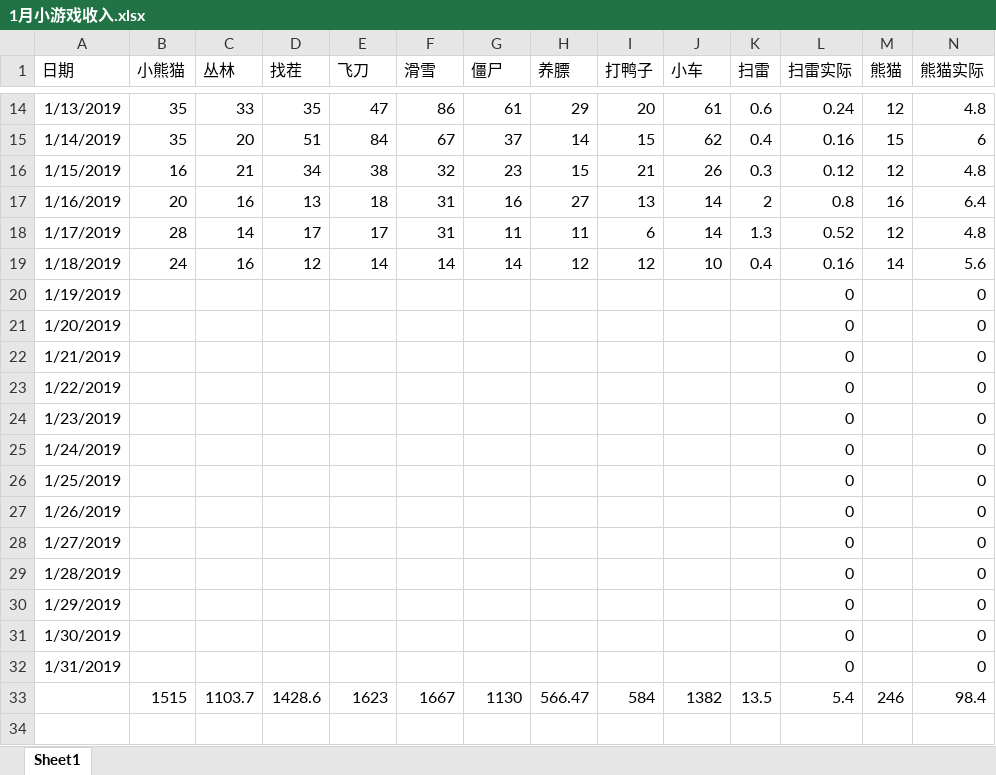
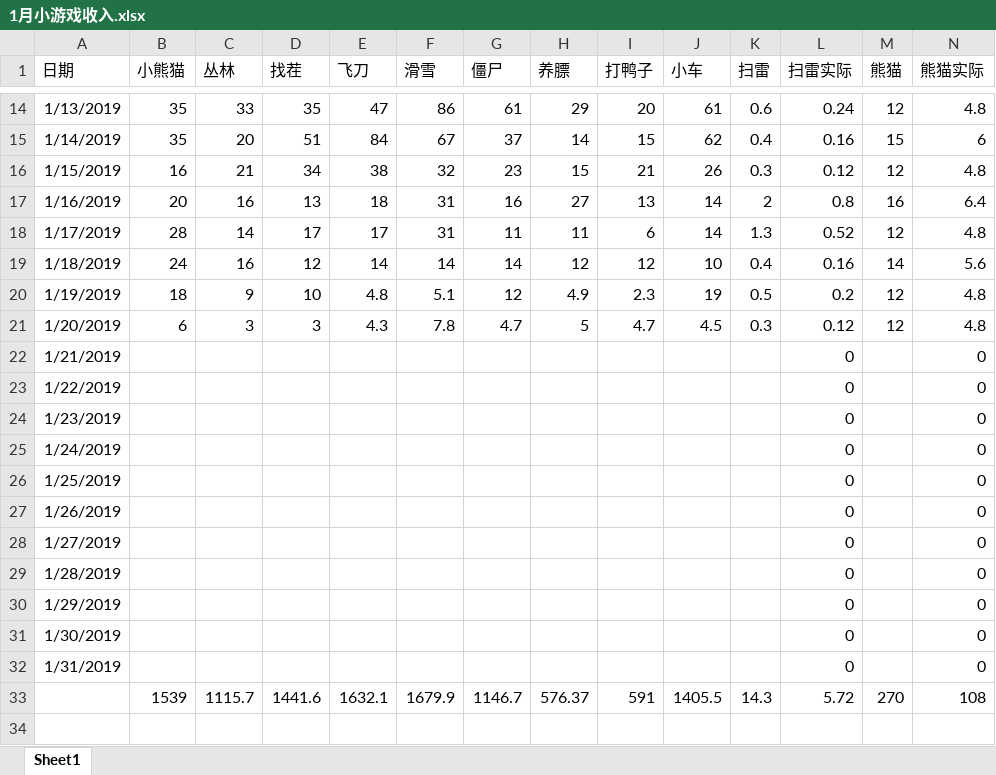
Before and after one commit to hotzwd/LayaWorkspace, an Excel workbook: 小游戏文档/1月小游戏收入.xlsx, sheet Sheet1, drawn as a sheet; only a part is shown, gaps mark what is left out; values as stored, in another font and other column widths than the file's, no borders; charts and pictures not drawn; removed rows and columns are numbered as before the commit, all else as after; rows hold the shown columns only; the diff covers the shown part only; the diff names each change by its address in the sheet, - before the commit and + after, or states it on an @@ line.

```diff
--- a/小游戏文档/1月小游戏收入.xlsx (sheet Sheet1)
+++ b/小游戏文档/1月小游戏收入.xlsx (sheet Sheet1)
-B20 (小熊猫): (empty)
+B20 (小熊猫): 18
-C20 (丛林): (empty)
+C20 (丛林): 9
-D20 (找茬): (empty)
+D20 (找茬): 10
-E20 (飞刀): (empty)
+E20 (飞刀): 4.8
-F20 (滑雪): (empty)
+F20 (滑雪): 5.1
-G20 (僵尸): (empty)
+G20 (僵尸): 12
-H20 (养膘): (empty)
+H20 (养膘): 4.9
-I20 (打鸭子): (empty)
+I20 (打鸭子): 2.3
-J20 (小车): (empty)
+J20 (小车): 19
-K20 (扫雷): (empty)
+K20 (扫雷): 0.5
-L20 (扫雷实际): 0
+L20 (扫雷实际): 0.2
-M20:M21 (熊猫): (empty)
+M20:M21 (熊猫): 12
-N20:N21 (熊猫实际): 0
+N20:N21 (熊猫实际): 4.8
-B21 (小熊猫): (empty)
+B21 (小熊猫): 6
-C21 (丛林): (empty)
+C21 (丛林): 3
-D21 (找茬): (empty)
+D21 (找茬): 3
-E21 (飞刀): (empty)
+E21 (飞刀): 4.3
-F21 (滑雪): (empty)
+F21 (滑雪): 7.8
-G21 (僵尸): (empty)
+G21 (僵尸): 4.7
-H21 (养膘): (empty)
+H21 (养膘): 5
-I21 (打鸭子): (empty)
+I21 (打鸭子): 4.7
-J21 (小车): (empty)
+J21 (小车): 4.5
-K21 (扫雷): (empty)
+K21 (扫雷): 0.3
-L21 (扫雷实际): 0
+L21 (扫雷实际): 0.12
-row 33:  | 1515 | 1103.7 | 1428.6 | 1623 | 1667 | 1130 | 566.47 | 584 | 1382 | 13.5 | 5.4 | 246 | 98.4
-row 34: (empty)
+row 33:  | 1539 | 1115.7 | 1441.6 | 1632.1 | 1679.9 | 1146.7 | 576.37 | 591 | 1405.5 | 14.3 | 5.72 | 270 | 108
+row 34: (empty)
```
Also changed, not shown: 4 edited cells elsewhere in this sheet, charts or pictures, 34 other files.
